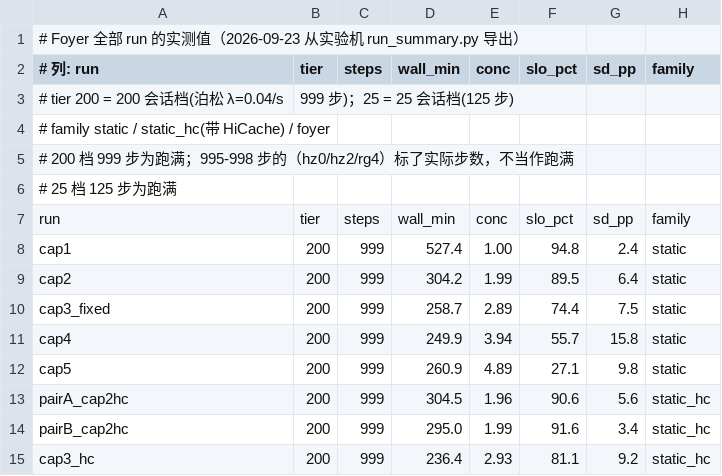
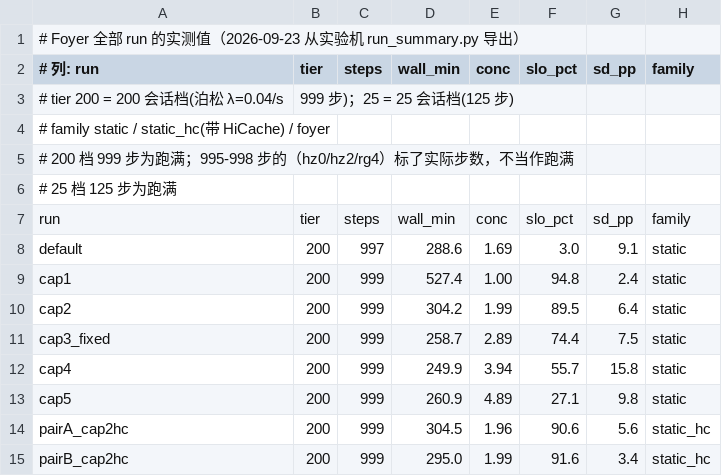
Before and after one commit to TobyMint/foyer, a CSV file: paper/data/runs.csv, drawn as a sheet; only a part is shown; the shorter side is filled out with more unchanged rows.

Commit message:
paper: 补上「完全不做准入控制」的基线 —— 论文缺的另一端
查现成 run 时发现 pois200_default（不设任何 cap）从没进过论文。核实后：

  墙钟 288.6 分钟  SLO 3.0%  距前沿 −87.5pp（全表最差，比第二名差三倍）
  TTFT 中位 1,774 秒 = 29.6 分钟
  前缀命中率：计划 75.5% → 实际 1.6%（缓存被冲垮）
  段 SLO：第一段 30%，之后九段全是 0

这直接回答了一个读者可能会有的误解：整篇论文是负结果，读者可能读完以为
「答案是别做准入控制」。**恰恰相反** —— 不做控制时中位请求要等 30 分钟，
缓存命中率从 75% 掉到 1.6%，之后九段时间里一个请求都没达标。

所以论文的问题不是「要不要选择性准入」，而是「用哪种选择性规则」。这正是
本文真正在问的。

图 1 的纵轴相应从 20 放到 0 —— 原来把 SLO 3% 那个点切在外面，等于把
「不做控制的代价」藏起来了。它现在是图底部孤零零的一个点。

```diff
--- a/paper/data/runs.csv
+++ b/paper/data/runs.csv
@@ -7,2 +7,3 @@
 run,tier,steps,wall_min,conc,slo_pct,sd_pp,family
+default,200,997,288.6,1.69,3.0,9.1,static
 cap1,200,999,527.4,1.00,94.8,2.4,static
```
Also changed, not shown: 11 other files.
